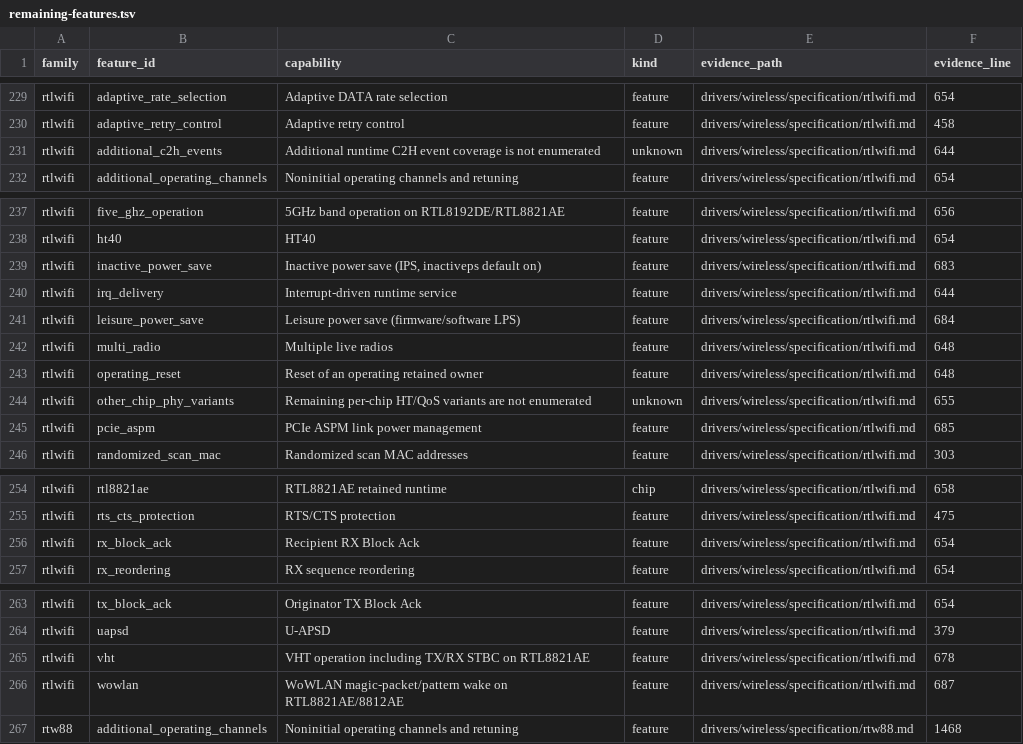
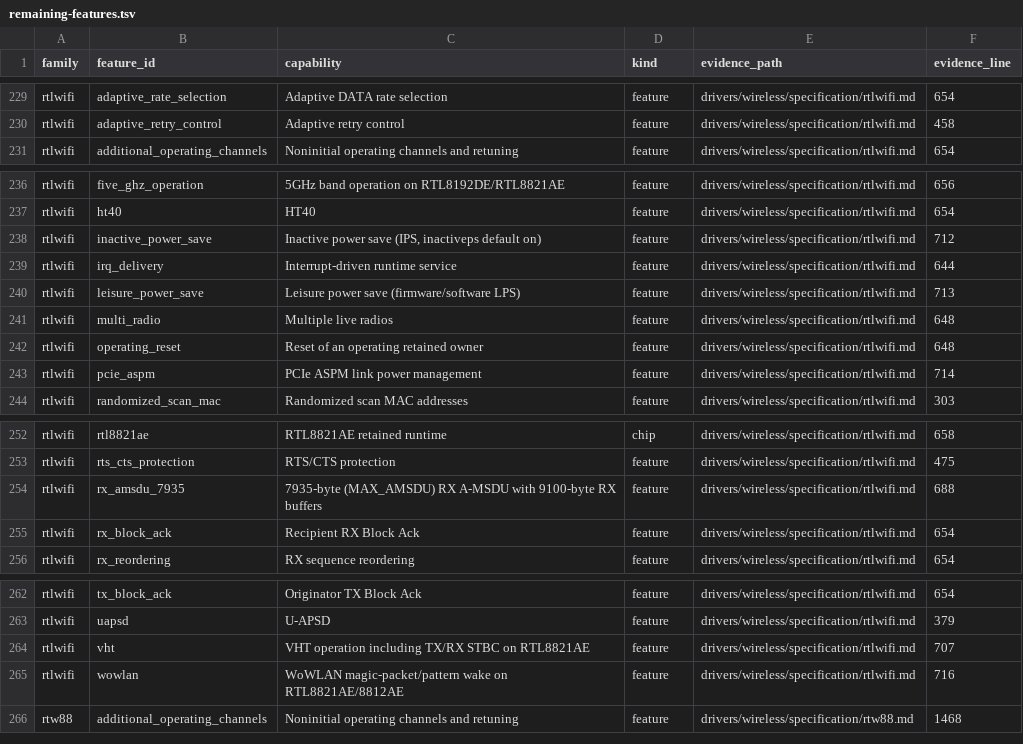
Before and after one commit to hodgesds/narf, a TSV file: drivers/wireless/research/remaining-features.tsv, drawn as a sheet; only a part is shown, gaps mark what is left out.

```diff
--- a/drivers/wireless/research/remaining-features.tsv
+++ b/drivers/wireless/research/remaining-features.tsv
@@ -230,3 +230,2 @@ rtlwifi	adaptive_rate_selection	Adaptive DATA rate selection	feature	drivers/wir
 rtlwifi	adaptive_retry_control	Adaptive retry control	feature	drivers/wireless/specification/rtlwifi.md	458
-rtlwifi	additional_c2h_events	Additional runtime C2H event coverage is not enumerated	unknown	drivers/wireless/specification/rtlwifi.md	644
 rtlwifi	additional_operating_channels	Noninitial operating channels and retuning	feature	drivers/wireless/specification/rtlwifi.md	654
@@ -238,9 +237,8 @@ rtlwifi	five_ghz_operation	5GHz band operation on RTL8192DE/RTL8821AE	feature	dr
 rtlwifi	ht40	HT40	feature	drivers/wireless/specification/rtlwifi.md	654
-rtlwifi	inactive_power_save	Inactive power save (IPS, inactiveps default on)	feature	drivers/wireless/specification/rtlwifi.md	683
+rtlwifi	inactive_power_save	Inactive power save (IPS, inactiveps default on)	feature	drivers/wireless/specification/rtlwifi.md	712
 rtlwifi	irq_delivery	Interrupt-driven runtime service	feature	drivers/wireless/specification/rtlwifi.md	644
-rtlwifi	leisure_power_save	Leisure power save (firmware/software LPS)	feature	drivers/wireless/specification/rtlwifi.md	684
+rtlwifi	leisure_power_save	Leisure power save (firmware/software LPS)	feature	drivers/wireless/specification/rtlwifi.md	713
 rtlwifi	multi_radio	Multiple live radios	feature	drivers/wireless/specification/rtlwifi.md	648
 rtlwifi	operating_reset	Reset of an operating retained owner	feature	drivers/wireless/specification/rtlwifi.md	648
-rtlwifi	other_chip_phy_variants	Remaining per-chip HT/QoS variants are not enumerated	unknown	drivers/wireless/specification/rtlwifi.md	655
-rtlwifi	pcie_aspm	PCIe ASPM link power management	feature	drivers/wireless/specification/rtlwifi.md	685
+rtlwifi	pcie_aspm	PCIe ASPM link power management	feature	drivers/wireless/specification/rtlwifi.md	714
 rtlwifi	randomized_scan_mac	Randomized scan MAC addresses	feature	drivers/wireless/specification/rtlwifi.md	303
@@ -255,2 +253,3 @@ rtlwifi	rtl8821ae	RTL8821AE retained runtime	chip	drivers/wireless/specification
 rtlwifi	rts_cts_protection	RTS/CTS protection	feature	drivers/wireless/specification/rtlwifi.md	475
+rtlwifi	rx_amsdu_7935	7935-byte (MAX_AMSDU) RX A-MSDU with 9100-byte RX buffers	feature	drivers/wireless/specification/rtlwifi.md	688
 rtlwifi	rx_block_ack	Recipient RX Block Ack	feature	drivers/wireless/specification/rtlwifi.md	654
@@ -264,4 +263,4 @@ rtlwifi	tx_block_ack	Originator TX Block Ack	feature	drivers/wireless/specificat
 rtlwifi	uapsd	U-APSD	feature	drivers/wireless/specification/rtlwifi.md	379
-rtlwifi	vht	VHT operation including TX/RX STBC on RTL8821AE	feature	drivers/wireless/specification/rtlwifi.md	678
-rtlwifi	wowlan	WoWLAN magic-packet/pattern wake on RTL8821AE/8812AE	feature	drivers/wireless/specification/rtlwifi.md	687
+rtlwifi	vht	VHT operation including TX/RX STBC on RTL8821AE	feature	drivers/wireless/specification/rtlwifi.md	707
+rtlwifi	wowlan	WoWLAN magic-packet/pattern wake on RTL8821AE/8812AE	feature	drivers/wireless/specification/rtlwifi.md	716
 rtw88	additional_operating_channels	Noninitial operating channels and retuning	feature	drivers/wireless/specification/rtw88.md	1468
```
Also changed, not shown: 1 other file.
